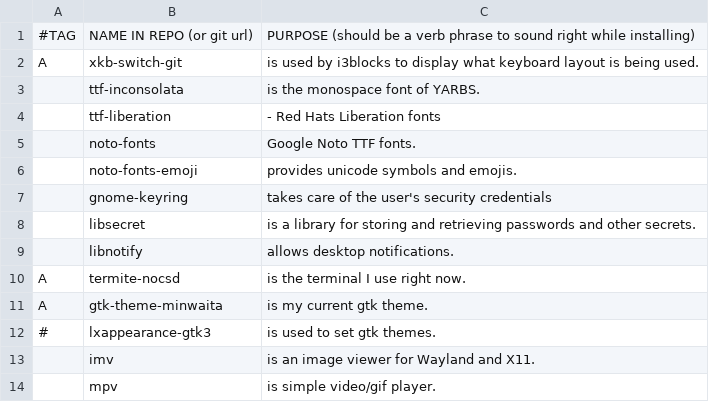
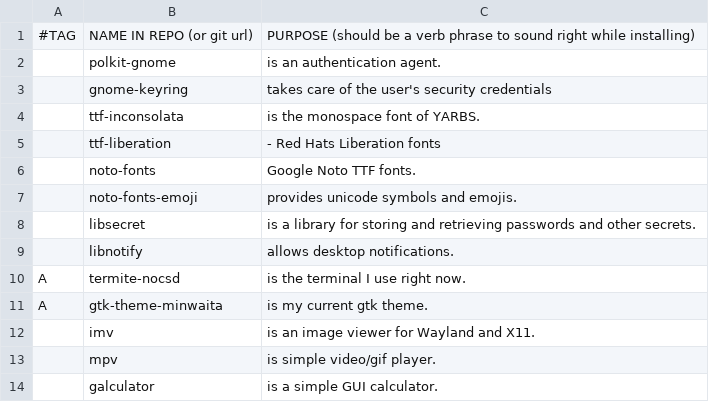
Before and after one commit to ispanos/anergos, a CSV file: programs/common.csv, drawn as a sheet; only a part is shown; the shorter side is filled out with more unchanged rows.

```diff
--- a/programs/common.csv
+++ b/programs/common.csv
@@ -1,3 +1,4 @@
 #TAG,NAME IN REPO (or git url),PURPOSE (should be a verb phrase to sound right while installing)
-A,xkb-switch-git,"is used by i3blocks to display what keyboard layout is being used."
+,polkit-gnome,"is an authentication agent."
+,gnome-keyring,"takes care of the user's security credentials"
 ,ttf-inconsolata,"is the monospace font of YARBS."
@@ -6,3 +7,2 @@ A,xkb-switch-git,"is used by i3blocks to display what keyboard layout is being u
 ,noto-fonts-emoji,"provides unicode symbols and emojis."
-,gnome-keyring,"takes care of the user's security credentials"
 ,libsecret,"is a library for storing and retrieving passwords and other secrets."
@@ -11,3 +11,2 @@ A,termite-nocsd,"is the terminal I use right now."
 A,gtk-theme-minwaita,is my current gtk theme.
-#,lxappearance-gtk3,"is used to set gtk themes."
 ,imv,is an image viewer for Wayland and X11.
```
Also changed, not shown: programs/i3.csv, programs/sway.csv, 1 other file.
